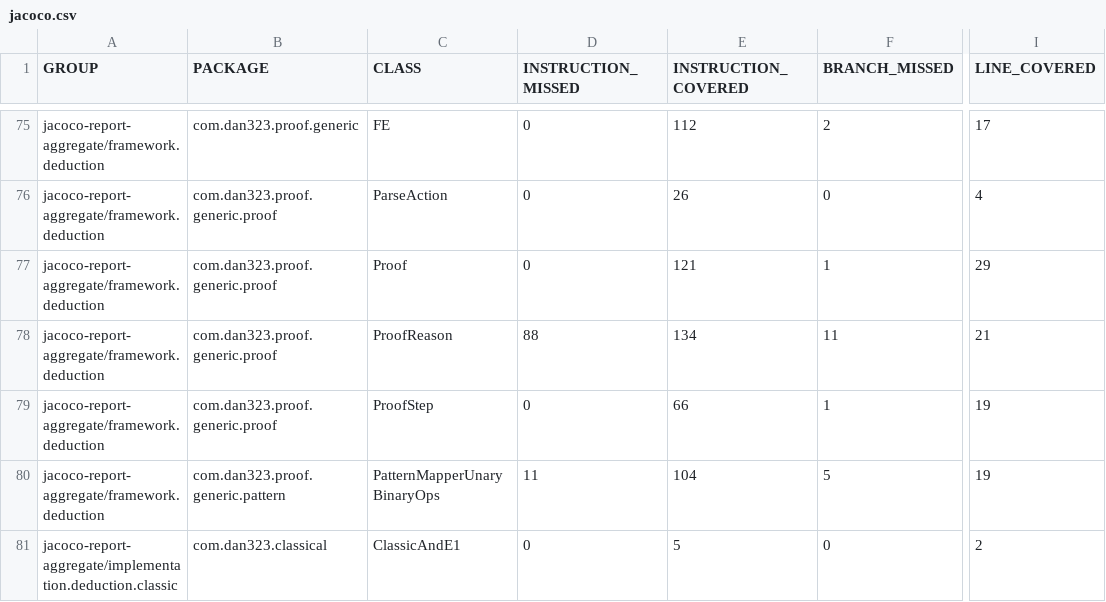
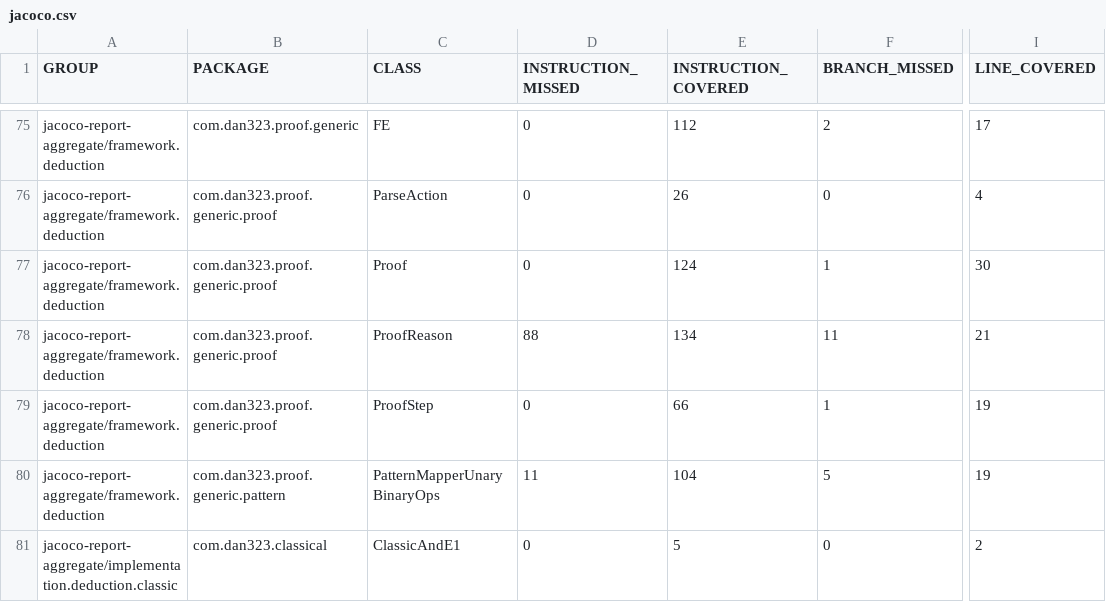
Before and after one commit to dan323/natural-deduction, a CSV file: 30/jacoco-aggregate/jacoco.csv, drawn as a sheet; only a part is shown, gaps mark what is left out; the diff names each change by its address in the sheet, - before the commit and + after, or states it on an @@ line.

```diff
--- a/30/jacoco-aggregate/jacoco.csv
+++ b/30/jacoco-aggregate/jacoco.csv
-E77 (INSTRUCTION_COVERED): 121
+E77 (INSTRUCTION_COVERED): 124
-I77 (LINE_COVERED): 29
+I77 (LINE_COVERED): 30
```
Also changed, not shown: 8 other files.
